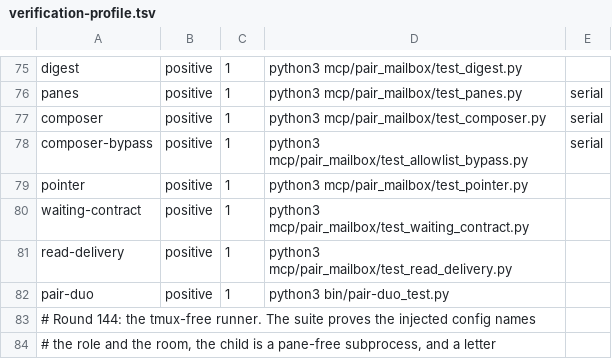
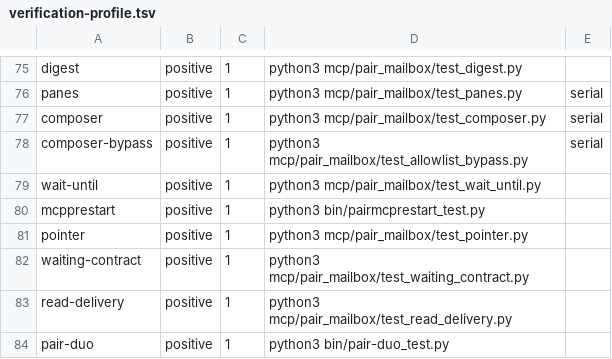
Before and after one commit to AVP-Dev/pair-mailbox, a TSV file: scripts/verification-profile.tsv, drawn as a sheet; only a part is shown, gaps mark what is left out; the shorter side is filled out with more unchanged rows; the diff names each change by its address in the sheet, - before the commit and + after, or states it on an @@ line.

```diff
--- a/scripts/verification-profile.tsv
+++ b/scripts/verification-profile.tsv
+row 79: wait-until | positive | 1 | python3 mcp/pair_mailbox/test_wait_until.py
+row 80: mcpprestart | positive | 1 | python3 bin/pairmcprestart_test.py
```
Also changed, not shown: scripts/verify-map.tsv, 8 other files.
